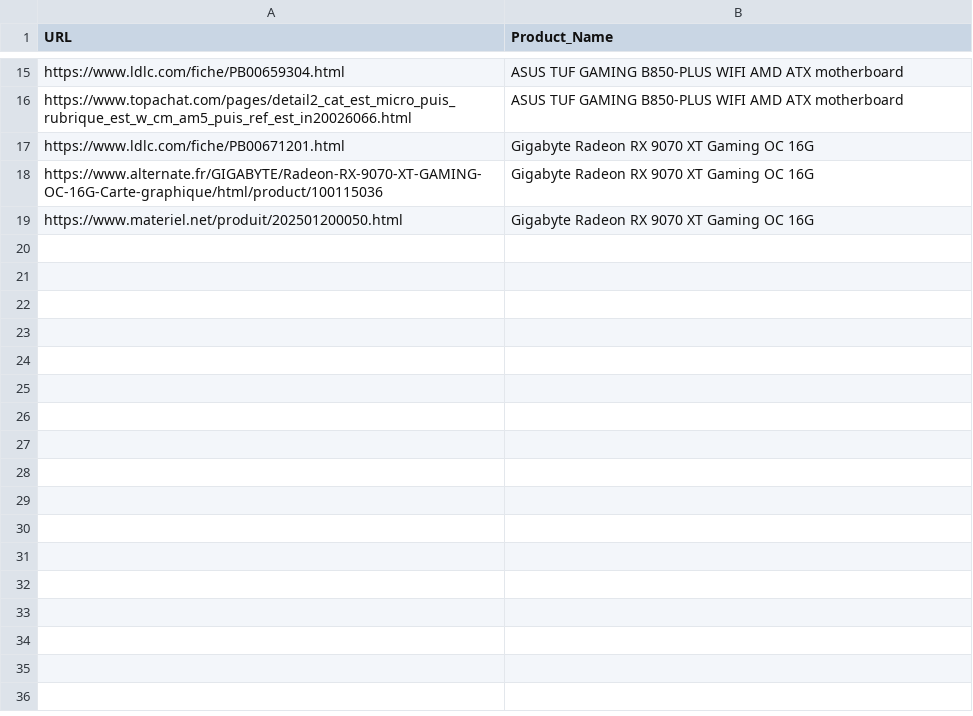
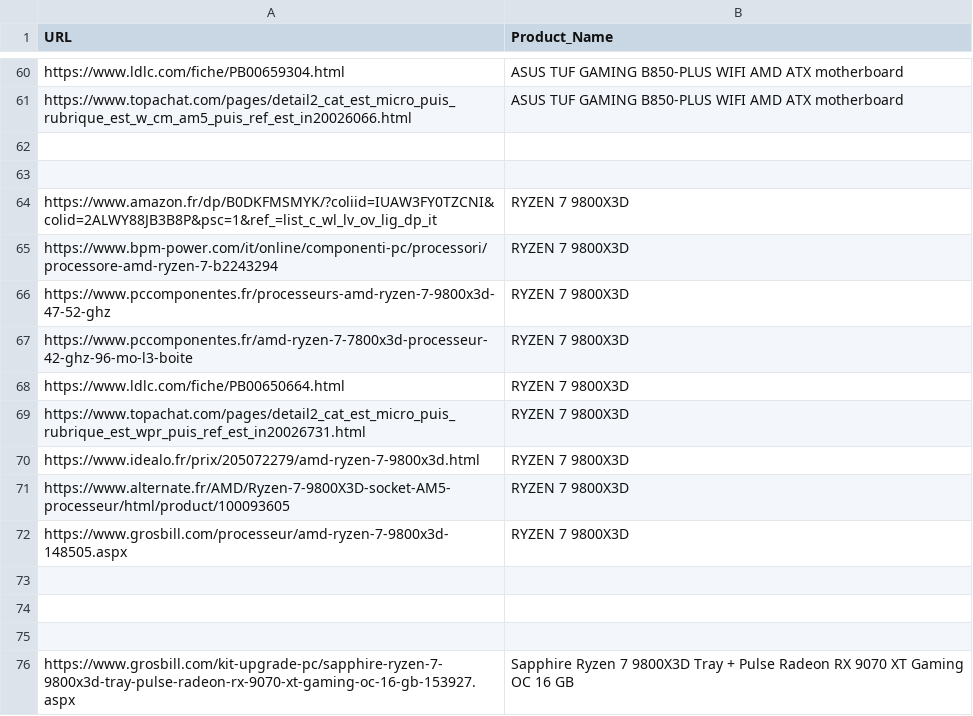
Before and after one commit to bikininjas/newbuild-scraper, a CSV file: produits.csv, drawn as a sheet; only a part is shown, gaps mark what is left out; the diff covers the shown part only.

Commit message:
feat(scraper): update site selectors for price scraping and add new product URLs

```diff
--- a/produits.csv
+++ b/produits.csv
@@ -16,4 +61,16 @@ https://www.ldlc.com/fiche/PB00659304.html,"ASUS TUF GAMING B850-PLUS WIFI AMD A
 https://www.topachat.com/pages/detail2_cat_est_micro_puis_rubrique_est_w_cm_am5_puis_ref_est_in20026066.html,"ASUS TUF GAMING B850-PLUS WIFI AMD ATX motherboard"
-https://www.ldlc.com/fiche/PB00671201.html,"Gigabyte Radeon RX 9070 XT Gaming OC 16G"
-https://www.alternate.fr/GIGABYTE/Radeon-RX-9070-XT-GAMING-OC-16G-Carte-graphique/html/product/100115036,"Gigabyte Radeon RX 9070 XT Gaming OC 16G"
-https://www.materiel.net/produit/202501200050.html,"Gigabyte Radeon RX 9070 XT Gaming OC 16G"
+
+
+https://www.amazon.fr/dp/B0DKFMSMYK/?coliid=IUAW3FY0TZCNI&colid=2ALWY88JB3B8P&psc=1&ref_=list_c_wl_lv_ov_lig_dp_it,"RYZEN 7 9800X3D"
+https://www.bpm-power.com/it/online/componenti-pc/processori/processore-amd-ryzen-7-b2243294,"RYZEN 7 9800X3D"
+https://www.pccomponentes.fr/processeurs-amd-ryzen-7-9800x3d-47-52-ghz, "RYZEN 7 9800X3D"
+https://www.pccomponentes.fr/amd-ryzen-7-7800x3d-processeur-42-ghz-96-mo-l3-boite,"RYZEN 7 9800X3D"
+https://www.ldlc.com/fiche/PB00650664.html,"RYZEN 7 9800X3D"
+https://www.topachat.com/pages/detail2_cat_est_micro_puis_rubrique_est_wpr_puis_ref_est_in20026731.html,"RYZEN 7 9800X3D"
+https://www.idealo.fr/prix/205072279/amd-ryzen-7-9800x3d.html,"RYZEN 7 9800X3D"
+https://www.alternate.fr/AMD/Ryzen-7-9800X3D-socket-AM5-processeur/html/product/100093605,"RYZEN 7 9800X3D"
+https://www.grosbill.com/processeur/amd-ryzen-7-9800x3d-148505.aspx,"RYZEN 7 9800X3D"
+
+
+
+https://www.grosbill.com/kit-upgrade-pc/sapphire-ryzen-7-9800x3d-tray-pulse-radeon-rx-9070-xt-gaming-oc-16-gb-153927.aspx,"Sapphire Ryzen 7 9800X3D Tray + Pulse Radeon RX 9070 XT Gaming OC 16 GB"
```
Also changed, not shown: 50 added rows and 5 removed rows elsewhere in this file, historique_prix.csv, 1 other file.
